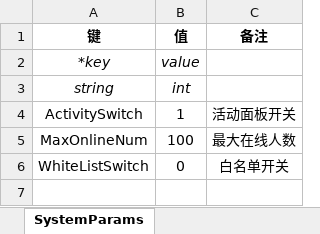
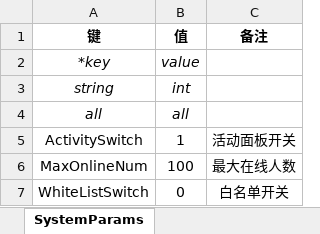
Before and after one commit to kadenluo/xlsTools, an Excel workbook: xls/系统参数.xlsx, sheet SystemParams, drawn as a sheet; values as stored, in another font and other column widths than the file's, no borders; the diff names each change by its address in the sheet, - before the commit and + after, or states it on an @@ line.

```diff
--- a/xls/系统参数.xlsx (sheet SystemParams)
+++ b/xls/系统参数.xlsx (sheet SystemParams)
+row 4: all | all
```
Also changed, not shown: xls/任务表.xlsx, 3 other files.
